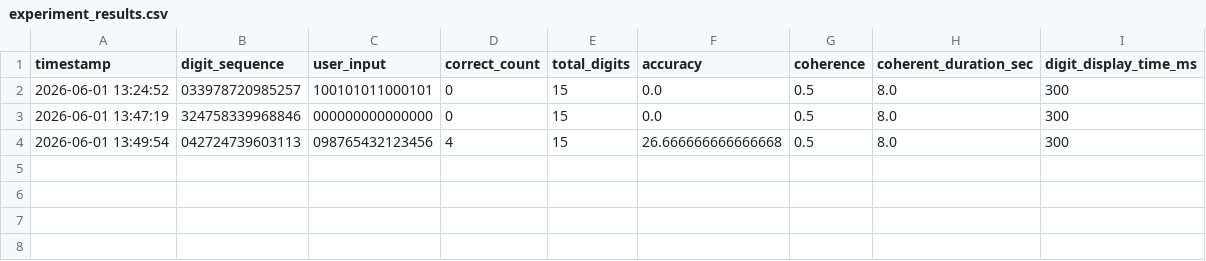
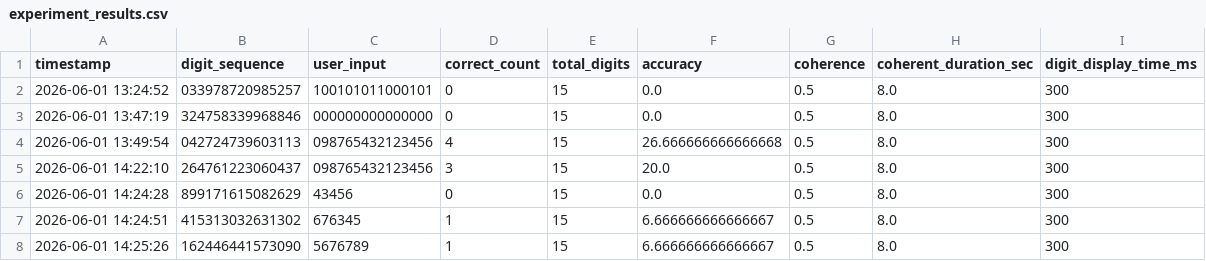
Before and after one commit to sou-develop/coherent, a CSV file: experiment_results.csv, drawn as a sheet.

```diff
--- a/experiment_results.csv
+++ b/experiment_results.csv
@@ -4 +4,5 @@ timestamp,digit_sequence,user_input,correct_count,total_digits,accuracy,coherenc
 2026-06-01 13:49:54,042724739603113,098765432123456,4,15,26.666666666666668,0.5,8.0,300
+2026-06-01 14:22:10,264761223060437,098765432123456,3,15,20.0,0.5,8.0,300
+2026-06-01 14:24:28,899171615082629,43456,0,15,0.0,0.5,8.0,300
+2026-06-01 14:24:51,415313032631302,676345,1,15,6.666666666666667,0.5,8.0,300
+2026-06-01 14:25:26,162446441573090,5676789,1,15,6.666666666666667,0.5,8.0,300
```
Also changed, not shown: 3 other files.
